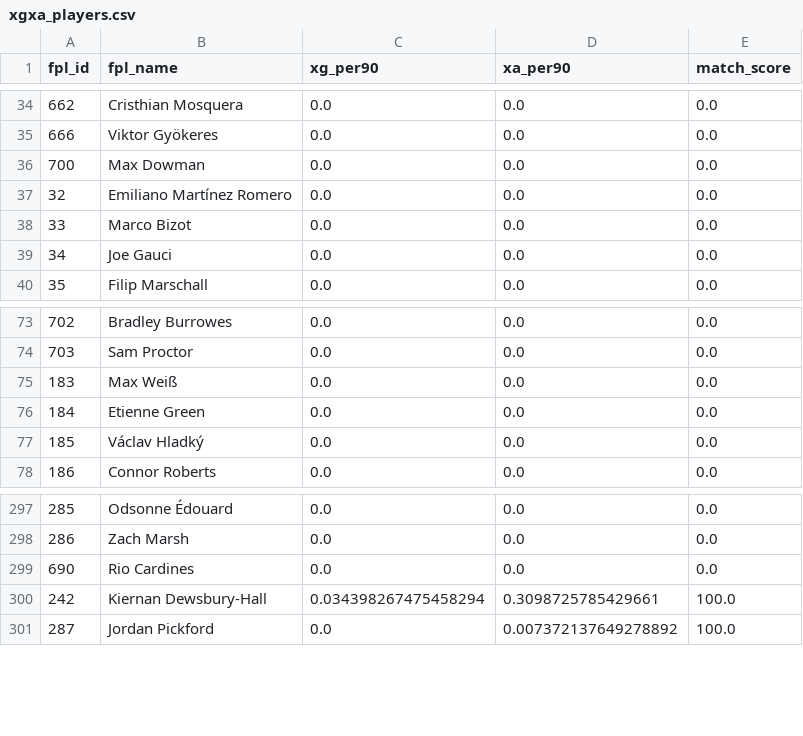
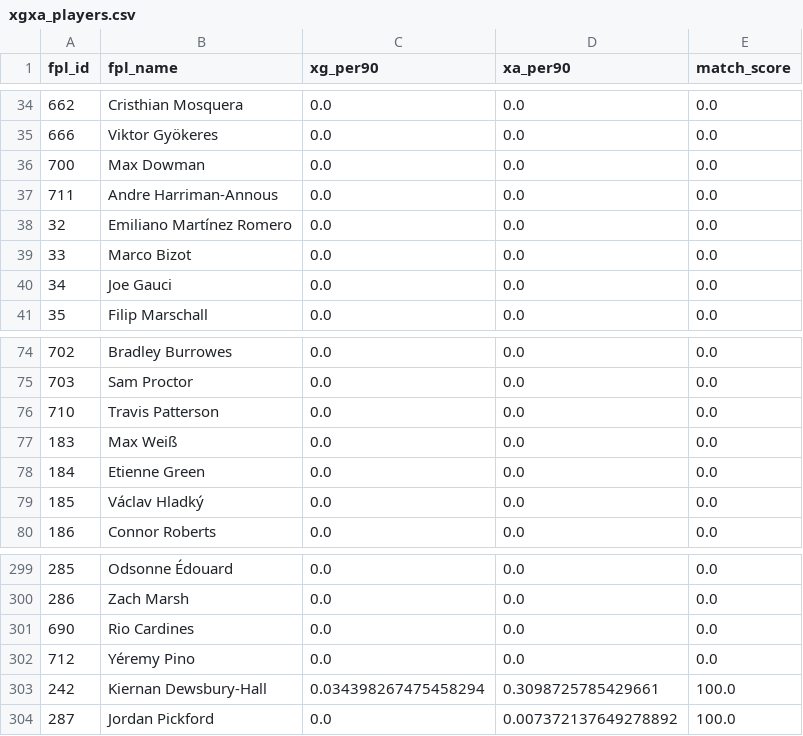
Before and after one commit to Willo-1982/fpl-analytics-advanced, a CSV file: data/cache/xgxa_players.csv, drawn as a sheet; only a part is shown, gaps mark what is left out.

```diff
--- a/data/cache/xgxa_players.csv
+++ b/data/cache/xgxa_players.csv
@@ -36,2 +36,3 @@ fpl_id,fpl_name,xg_per90,xa_per90,match_score
 700,Max Dowman,0.0,0.0,0.0
+711,Andre Harriman-Annous,0.0,0.0,0.0
 32,Emiliano Martínez Romero,0.0,0.0,0.0
@@ -74,2 +75,3 @@ fpl_id,fpl_name,xg_per90,xa_per90,match_score
 703,Sam Proctor,0.0,0.0,0.0
+710,Travis Patterson,0.0,0.0,0.0
 183,Max Weiß,0.0,0.0,0.0
@@ -299,2 +301,3 @@ fpl_id,fpl_name,xg_per90,xa_per90,match_score
 690,Rio Cardines,0.0,0.0,0.0
+712,Yéremy Pino,0.0,0.0,0.0
 242,Kiernan Dewsbury-Hall,0.034398267475458294,0.3098725785429661,100.0
```
Also changed, not shown: data/cache/projections_next_5gws.csv.
